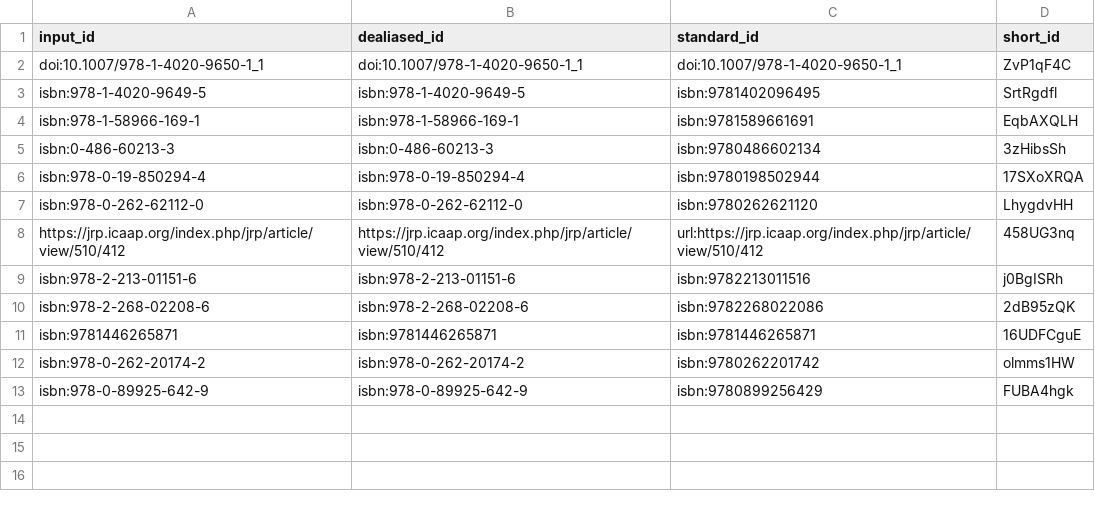
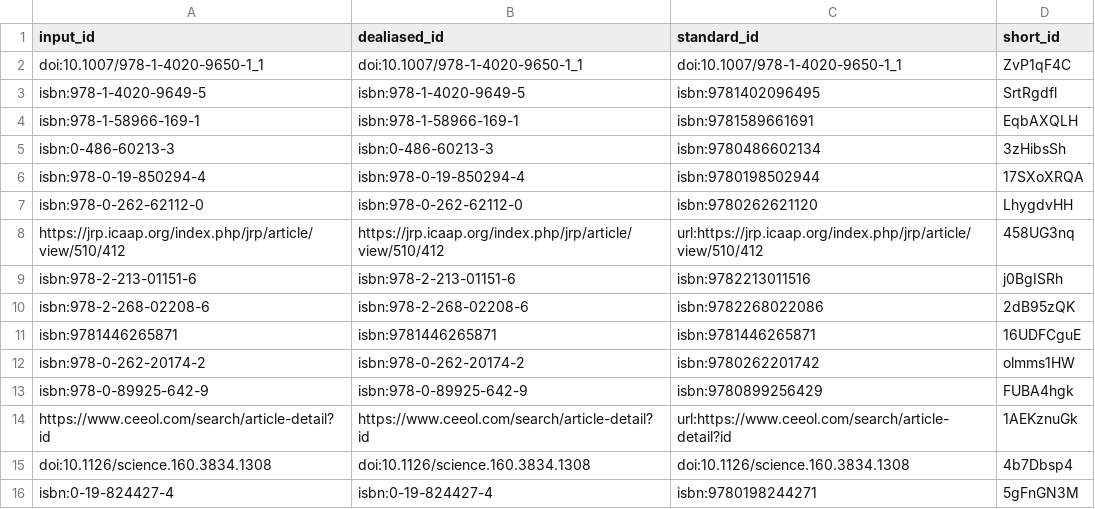
Before and after one commit to pascalin/biosemiotics, a TSV file: citations.tsv, drawn as a sheet; the diff names each change by its address in the sheet, - before the commit and + after, or states it on an @@ line.

Commit message:
Redactando la sección sobre las tesis de la biosemiotica. [ci skip]
This build is based on
https://github.com/pascalin/biosemiotics/commit/b4799e935cbf2120bce9b48879693d2ae6967460.

This commit was created by the following CI build and job:
https://github.com/pascalin/biosemiotics/commit/b4799e935cbf2120bce9b48879693d2ae6967460/checks
https://github.com/pascalin/biosemiotics/actions/runs/9241259578

```diff
--- a/citations.tsv
+++ b/citations.tsv
+row 14: https://www.ceeol.com/search/article-detail?id | https://www.ceeol.com/search/article-detail?id | url:https://www.ceeol.com/search/article-detail?id | 1AEKznuGk
+row 15: doi:10.1126/science.160.3834.1308 | doi:10.1126/science.160.3834.1308 | doi:10.1126/science.160.3834.1308 | 4b7Dbsp4
+row 16: isbn:0-19-824427-4 | isbn:0-19-824427-4 | isbn:9780198244271 | 5gFnGN3M
```
Also changed, not shown: 7 other files.
